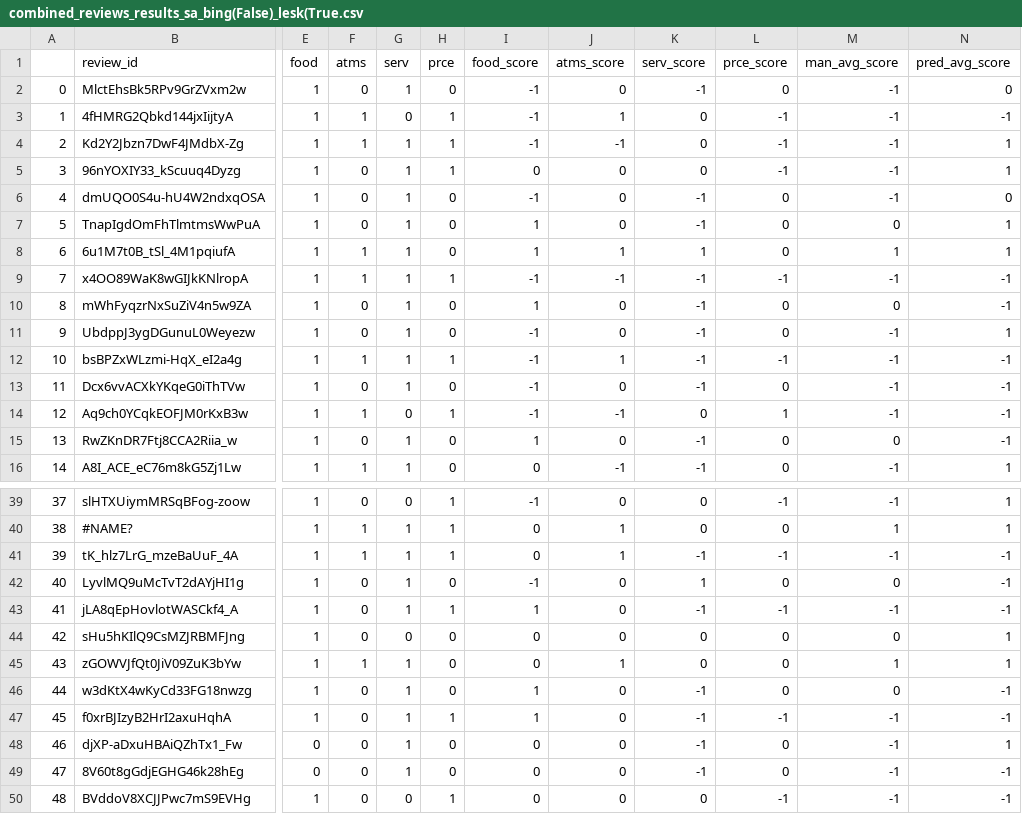
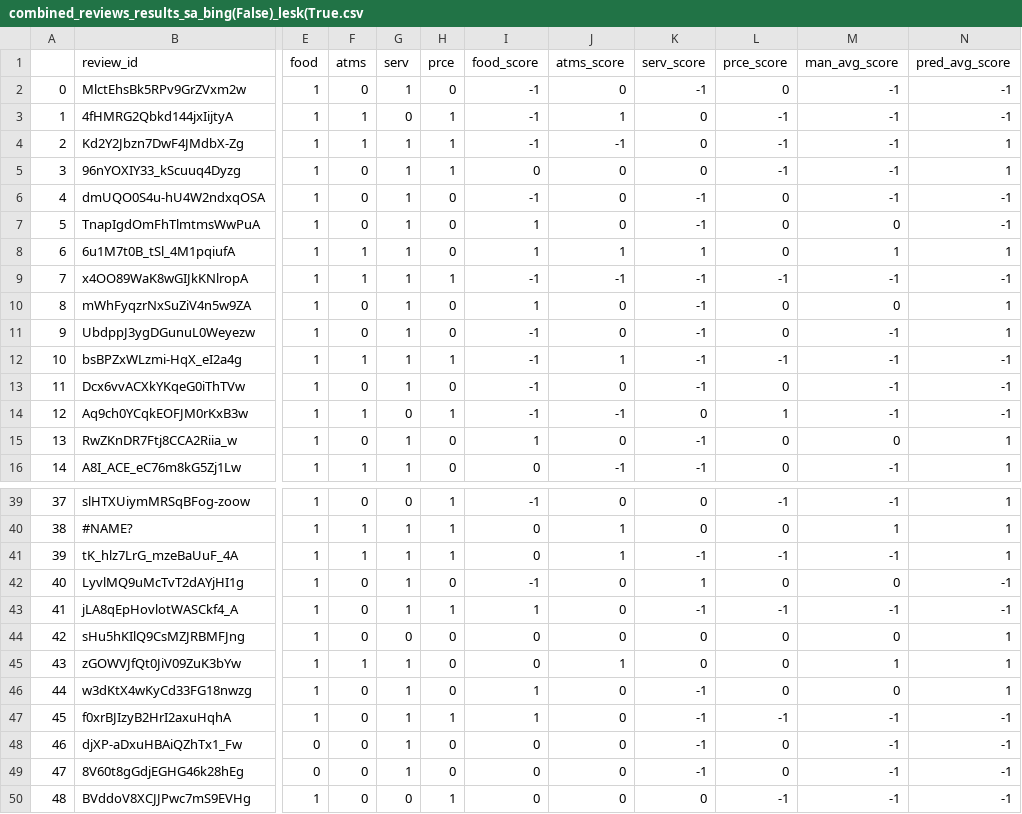
Before and after one commit to chmosquera/nlp-yelp-research, a CSV file: data/combined_reviews_results_sa_bing(False)_lesk(True.csv, drawn as a sheet; only a part is shown, gaps mark what is left out; the diff covers the shown part only; the diff names each change by its address in the sheet, - before the commit and + after, or states it on an @@ line.

```diff
--- a/data/combined_reviews_results_sa_bing(False)_lesk(True.csv
+++ b/data/combined_reviews_results_sa_bing(False)_lesk(True.csv
-N2 (pred_avg_score): 0
+N2 (pred_avg_score): -1
-N6 (pred_avg_score): 0
+N6 (pred_avg_score): -1
-N7 (pred_avg_score): 1
+N7 (pred_avg_score): -1
-N10 (pred_avg_score): -1
+N10 (pred_avg_score): 1
-N15 (pred_avg_score): -1
+N15 (pred_avg_score): 1
-N41 (pred_avg_score): -1
+N41 (pred_avg_score): 1
-N46 (pred_avg_score): -1
+N46 (pred_avg_score): 1
-N48 (pred_avg_score): 1
+N48 (pred_avg_score): -1
```
Also changed, not shown: 10 edited cells elsewhere in this file, data/combined_reviews_results_sa_bing(True)_lesk(True.csv, 1 other file.
